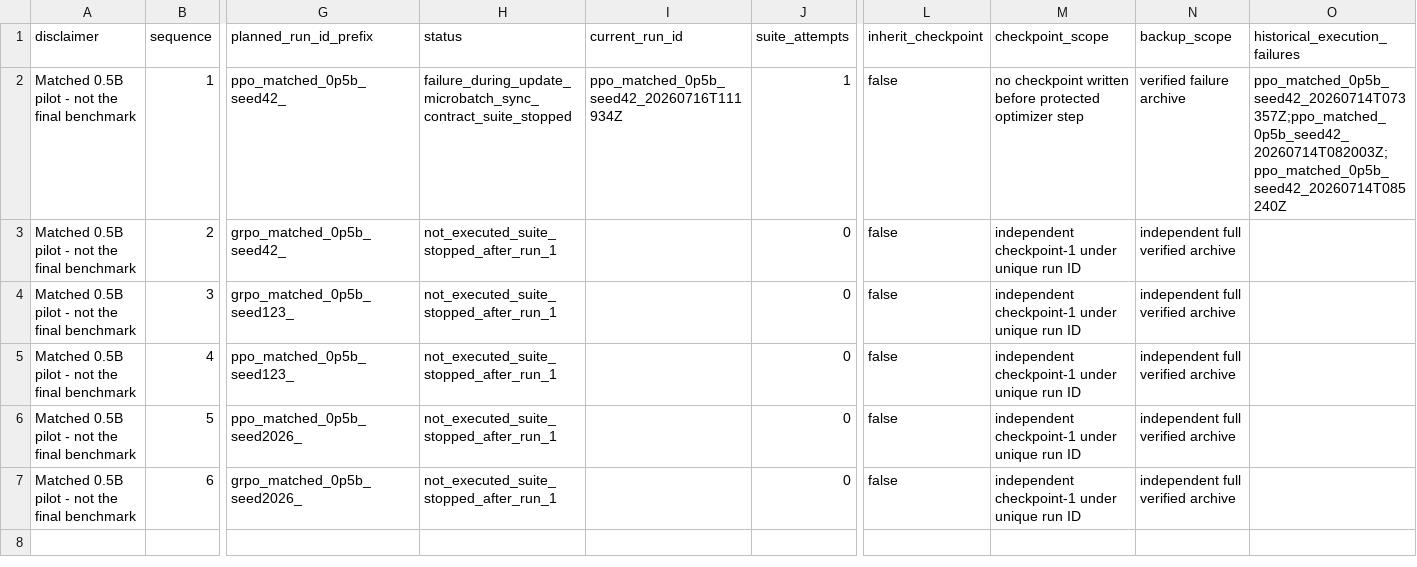
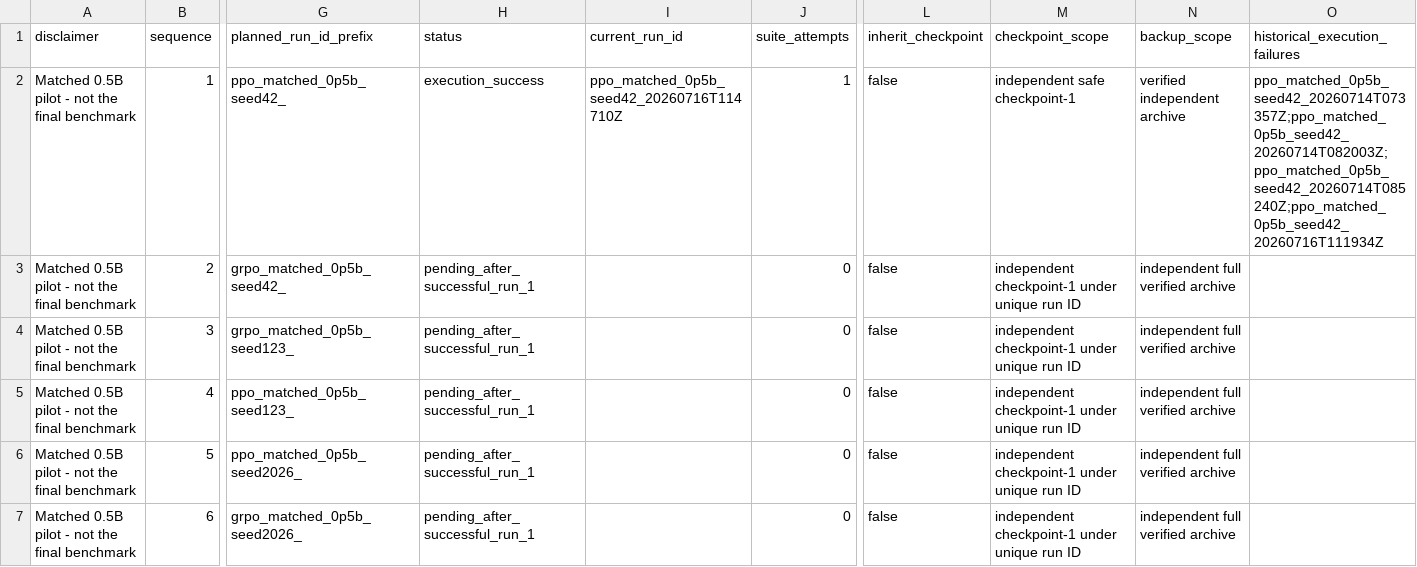
Before and after one commit to sherrywan717/ppo-vs-grpo-math-rlvr, a CSV file: reports/pilot_0p5b/run_registry.csv, drawn as a sheet; only a part is shown, gaps mark what is left out; the diff names each change by its address in the sheet, - before the commit and + after, or states it on an @@ line.

Commit message:
test: record matched PPO pilot seed 42

```diff
--- a/reports/pilot_0p5b/run_registry.csv
+++ b/reports/pilot_0p5b/run_registry.csv
-H2 (status): failure_during_update_microbatch_sync_contract_suite_stopped
+H2 (status): execution_success
-I2 (current_run_id): ppo_matched_0p5b_seed42_20260716T111934Z
+I2 (current_run_id): ppo_matched_0p5b_seed42_20260716T114710Z
-M2 (checkpoint_scope): no checkpoint written before protected optimizer step
+M2 (checkpoint_scope): independent safe checkpoint-1
-N2 (backup_scope): verified failure archive
+N2 (backup_scope): verified independent archive
-O2 (historical_execution_failures): ppo_matched_0p5b_seed42_20260714T073357Z;ppo_matched_0p5b_seed42_20260714T082003Z;ppo_matched_0p5b_seed42_20260714T085240Z
+O2 (historical_execution_failures): ppo_matched_0p5b_seed42_20260714T073357Z;ppo_matched_0p5b_seed42_20260714T082003Z;ppo_matched_0p5b_seed42_20260714T085240Z;ppo_matched_0p5b_seed42_20260716T111934Z
-H3:H7 (status): not_executed_suite_stopped_after_run_1
+H3:H7 (status): pending_after_successful_run_1
```
Also changed, not shown: 46 other files.
